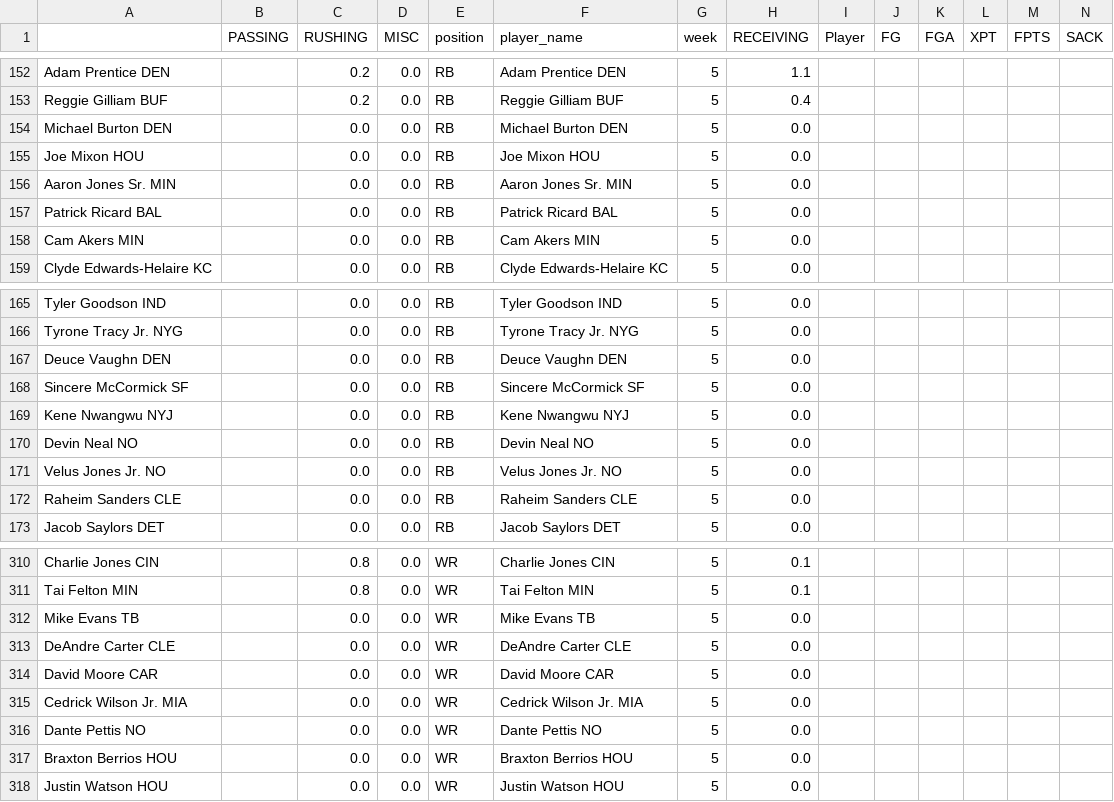
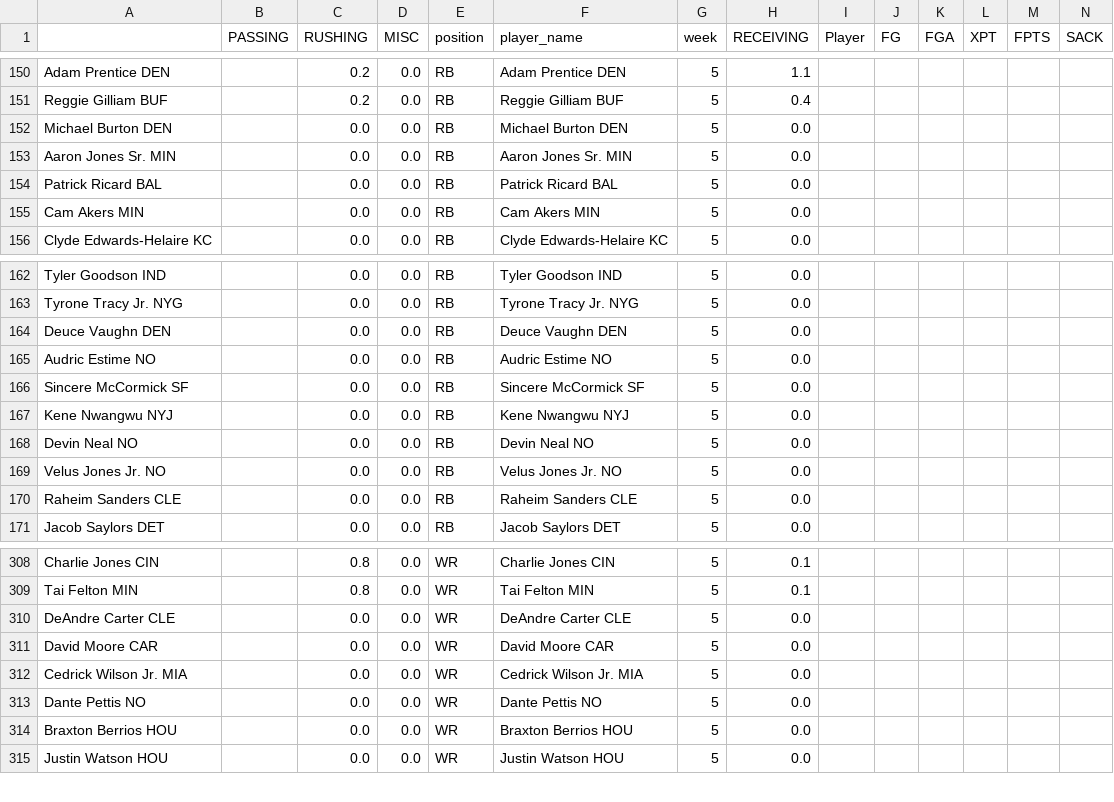
Before and after one commit to msrtliw2/fantasy-lineup-picker, a CSV file: data/projections_week_5.csv, drawn as a sheet; only a part is shown, gaps mark what is left out; removed rows and columns are numbered as before the commit, all else as after; rows hold the shown columns only; the diff covers the shown part only; the diff names each change by its address in the sheet, - before the commit and + after, or states it on an @@ line.

```diff
--- a/data/projections_week_5.csv
+++ b/data/projections_week_5.csv
-row 155: Joe Mixon HOU |  | 0.0 | 0.0 | RB | Joe Mixon HOU | 5 | 0.0
+row 165: Audric Estime NO |  | 0.0 | 0.0 | RB | Audric Estime NO | 5 | 0.0
-row 312: Mike Evans TB |  | 0.0 | 0.0 | WR | Mike Evans TB | 5 | 0.0
```
Also changed, not shown: 1 added row and 6 removed rows elsewhere in this file, data/projections_week_1.csv, data/projections_week_3.csv, 14 other files.
